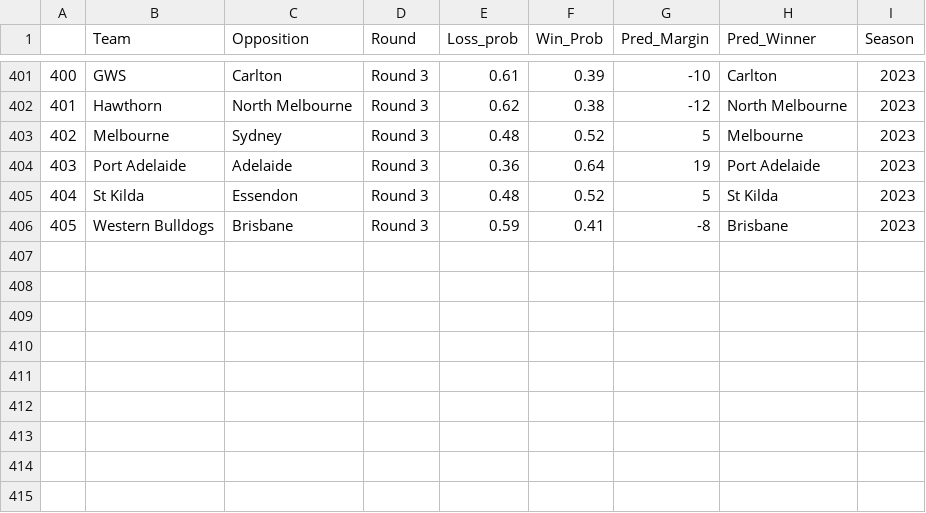
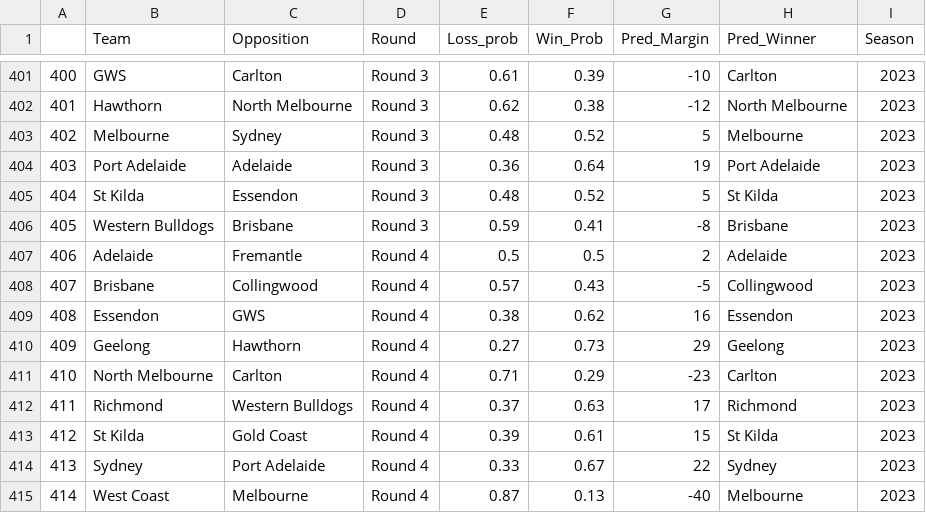
Before and after one commit to mitch-mooney/AFL_Predictions, a CSV file: csv_files/round_predictions.csv, drawn as a sheet; only a part is shown, gaps mark what is left out; the diff names each change by its address in the sheet, - before the commit and + after, or states it on an @@ line.

```diff
--- a/csv_files/round_predictions.csv
+++ b/csv_files/round_predictions.csv
+row 407: 406 | Adelaide | Fremantle | Round 4 | 0.5 | 0.5 | 2 | Adelaide | 2023
+row 408: 407 | Brisbane | Collingwood | Round 4 | 0.57 | 0.43 | -5 | Collingwood | 2023
+row 409: 408 | Essendon | GWS | Round 4 | 0.38 | 0.62 | 16 | Essendon | 2023
+row 410: 409 | Geelong | Hawthorn | Round 4 | 0.27 | 0.73 | 29 | Geelong | 2023
+row 411: 410 | North Melbourne | Carlton | Round 4 | 0.71 | 0.29 | -23 | Carlton | 2023
+row 412: 411 | Richmond | Western Bulldogs | Round 4 | 0.37 | 0.63 | 17 | Richmond | 2023
+row 413: 412 | St Kilda | Gold Coast | Round 4 | 0.39 | 0.61 | 15 | St Kilda | 2023
+row 414: 413 | Sydney | Port Adelaide | Round 4 | 0.33 | 0.67 | 22 | Sydney | 2023
+row 415: 414 | West Coast | Melbourne | Round 4 | 0.87 | 0.13 | -40 | Melbourne | 2023
```
Also changed, not shown: csv_files/Team_Ratings.csv, csv_files/betting_odds.csv, 2 other files.
